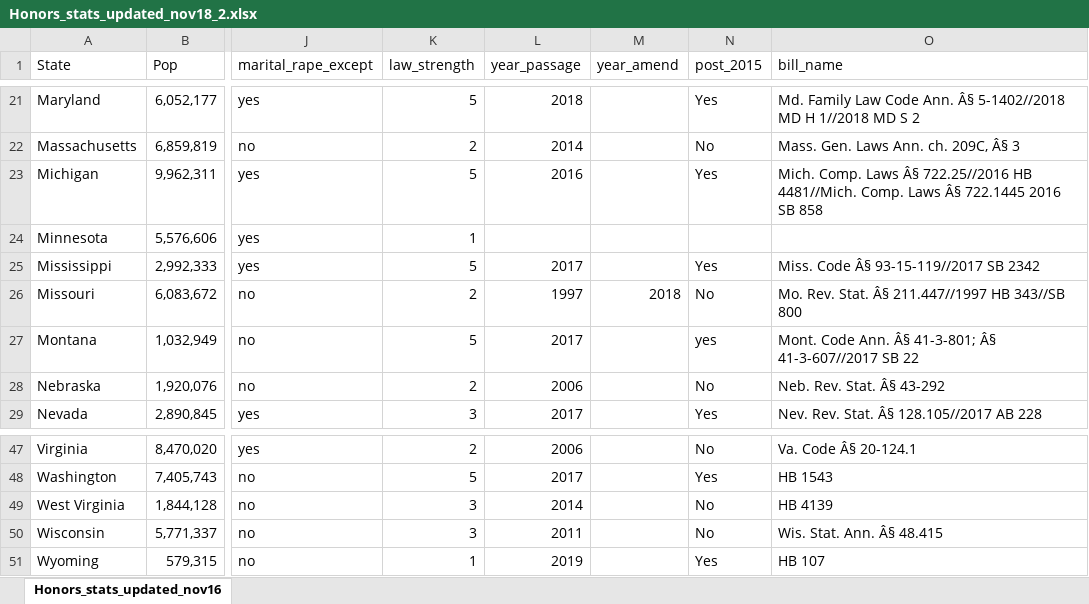
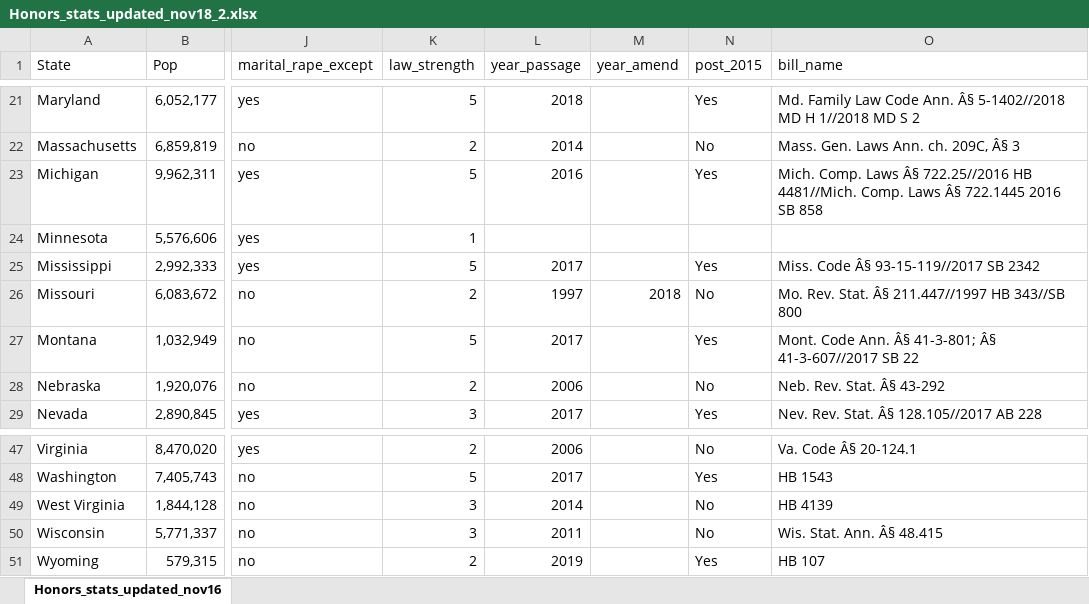
Before and after one commit to ereyesherrera/Analyzing-State-Legislation-to-Terminate-Parental-Rights-of-Rapists, an Excel workbook: Honors_stats_updated_nov18_2.xlsx, sheet Honors_stats_updated_nov16, drawn as a sheet; only a part is shown, gaps mark what is left out; values as stored, in another font and other column widths than the file's, no borders; the diff names each change by its address in the sheet, - before the commit and + after, or states it on an @@ line.

```diff
--- a/Honors_stats_updated_nov18_2.xlsx (sheet Honors_stats_updated_nov16)
+++ b/Honors_stats_updated_nov18_2.xlsx (sheet Honors_stats_updated_nov16)
-N27 (post_2015): yes
+N27 (post_2015): Yes
-K51 (law_strength): 1
+K51 (law_strength): 2
```
Also changed, not shown: 2 other files.
